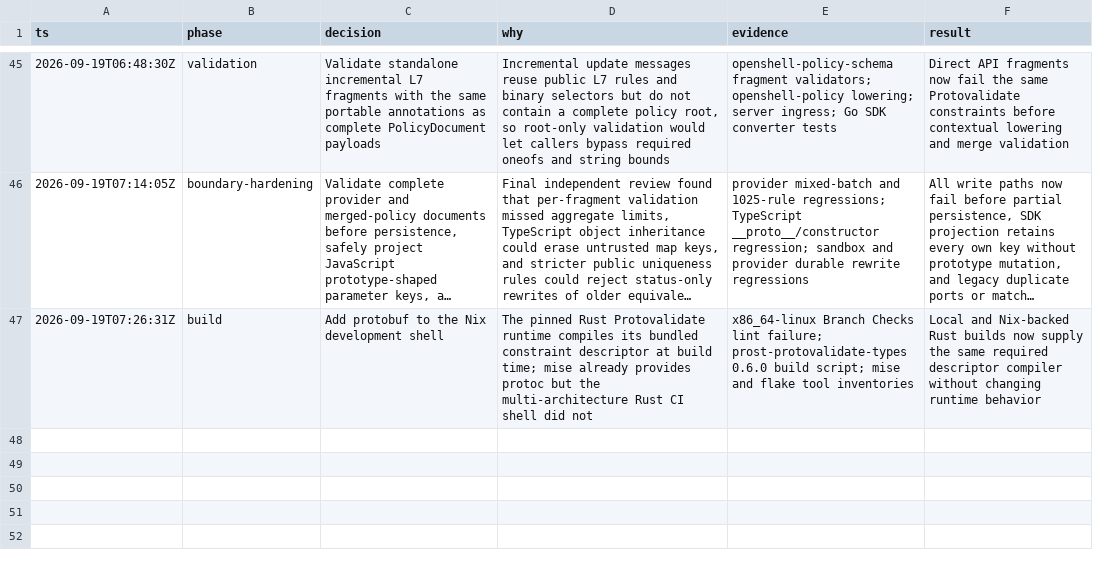
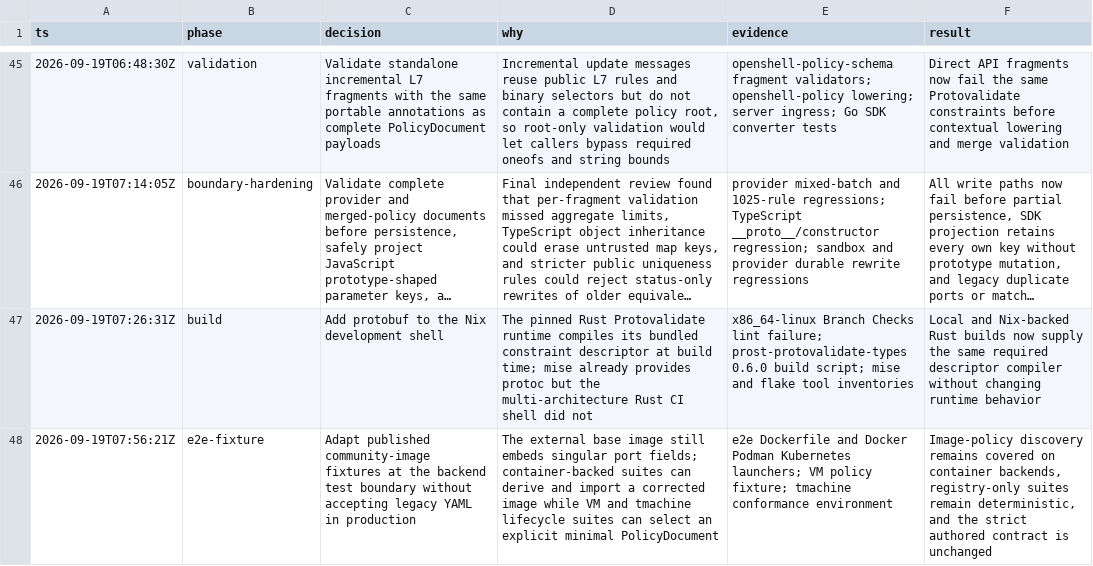
Before and after one commit to Hugoch/OpenShell, a TSV file: .audit/3388-public-policy-proto.tsv, drawn as a sheet; only a part is shown, gaps mark what is left out; long unchanged cells end in …; the diff names each change by its address in the sheet, - before the commit and + after, or states it on an @@ line.

Commit message:
test(e2e): migrate community policy fixtures
Signed-off-by: Piotr Mlocek <pmlocek@nvidia.com>

```diff
--- a/.audit/3388-public-policy-proto.tsv
+++ b/.audit/3388-public-policy-proto.tsv
+row 48: 2026-09-19T07:56:21Z | e2e-fixture | Adapt published community-image fixtures at the backend test boundary without accepting legacy YAML in production | The external base image still embeds singular port fields; container-backed suites can derive and import a corrected image while VM and tmachine lifecycle suites can select an explicit minimal PolicyDocument | e2e Dockerfile and Docker Podman Kubernetes launchers; VM policy fixture; tmachine conformance environment | Image-policy discovery remains covered on container backends, registry-only suites remain deterministic, and the strict authored contract is unchanged
```
Also changed, not shown: 6 other files.
